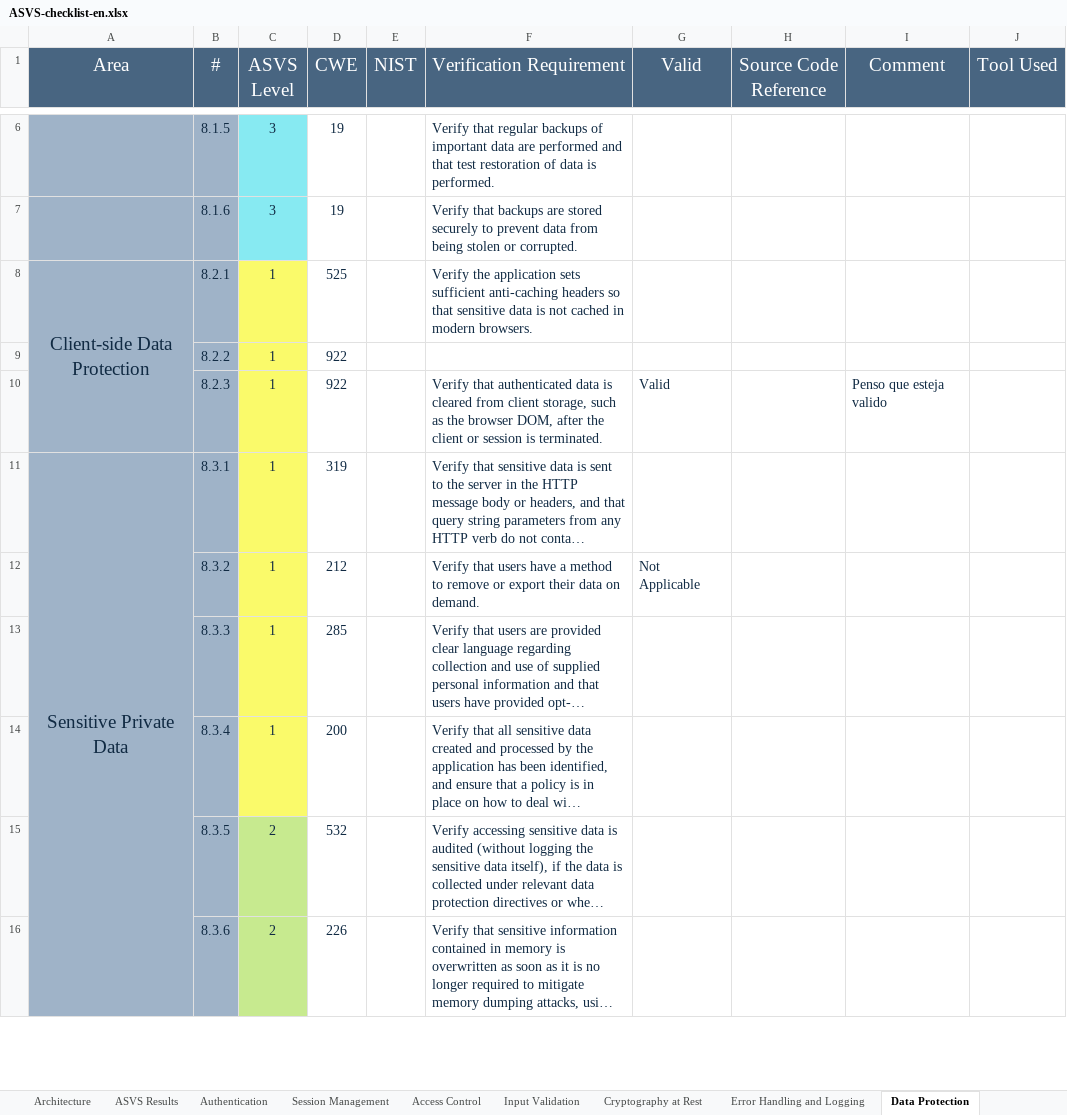
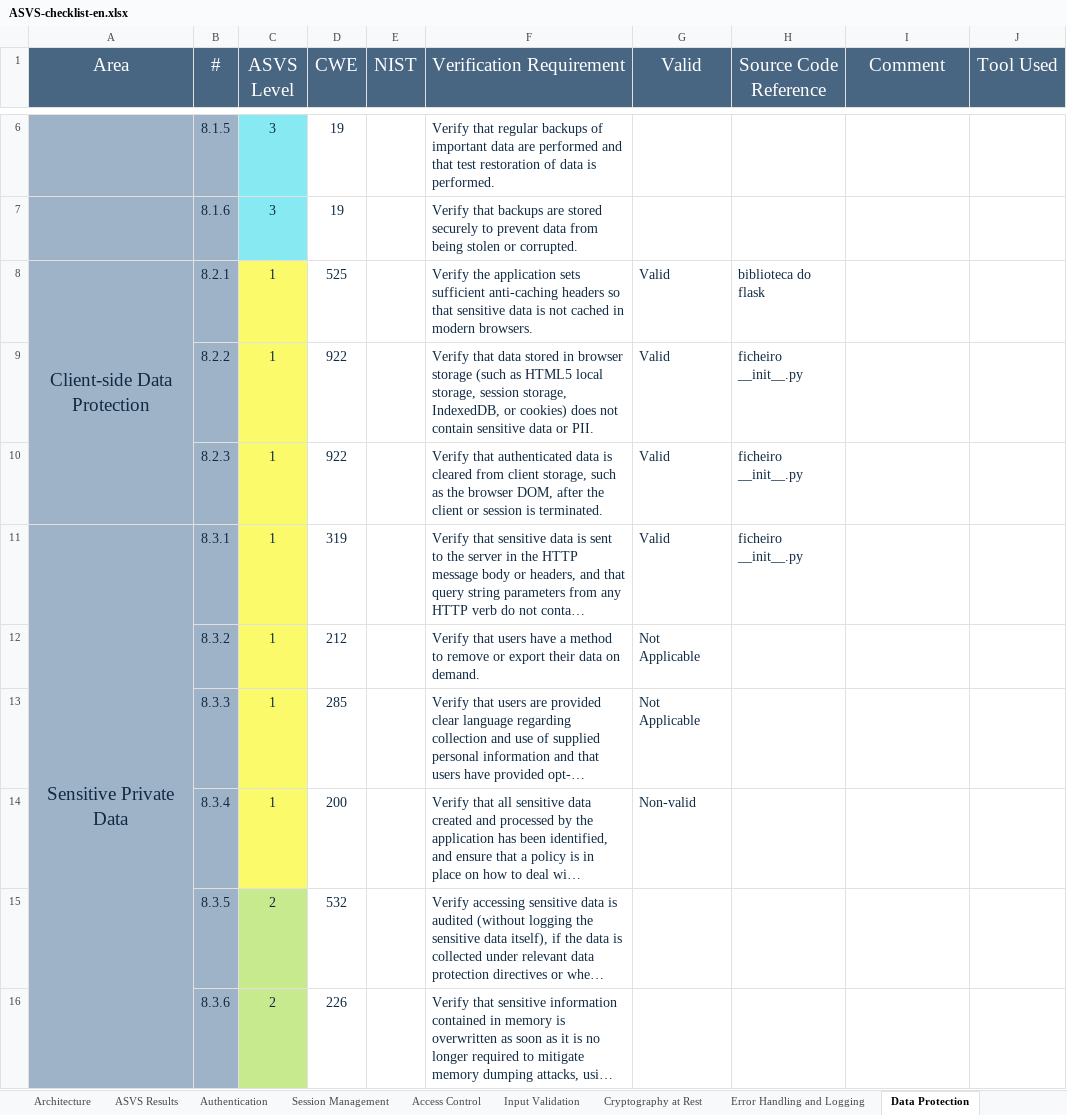
Before and after one commit to MiguelReis23/2nd-project-sio, an Excel workbook: analysis/ASVS-checklist-en.xlsx, sheet Data Protection, drawn as a sheet; only a part is shown, gaps mark what is left out; long unchanged cells end in …; values as stored, in another font and other column widths than the file's, no borders; the diff names each change by its address in the sheet, - before the commit and + after, or states it on an @@ line.

Commit message:
updated

```diff
--- a/analysis/ASVS-checklist-en.xlsx (sheet Data Protection)
+++ b/analysis/ASVS-checklist-en.xlsx (sheet Data Protection)
-G8:G9 (Valid): (empty)
+G8:G9 (Valid): Valid
-H8 (Source Code Reference): (empty)
+H8 (Source Code Reference): biblioteca do flask
-F9 (Verification Requirement): (empty)
+F9 (Verification Requirement): Verify that data stored in browser storage (such as HTML5 local storage, session storage, IndexedDB, or cookies) does not contain sensitive data or PII.
-H9:H11 (Source Code Reference): (empty)
+H9:H11 (Source Code Reference): ficheiro __init__.py
-I10 (Comment): Penso que esteja valido
+I10 (Comment): (empty)
-G11 (Valid): (empty)
+G11 (Valid): Valid
-G13 (Valid): (empty)
+G13 (Valid): Not Applicable
-G14 (Valid): (empty)
+G14 (Valid): Non-valid
```
Also changed, not shown: sheet ASVS Results, charts or pictures.
